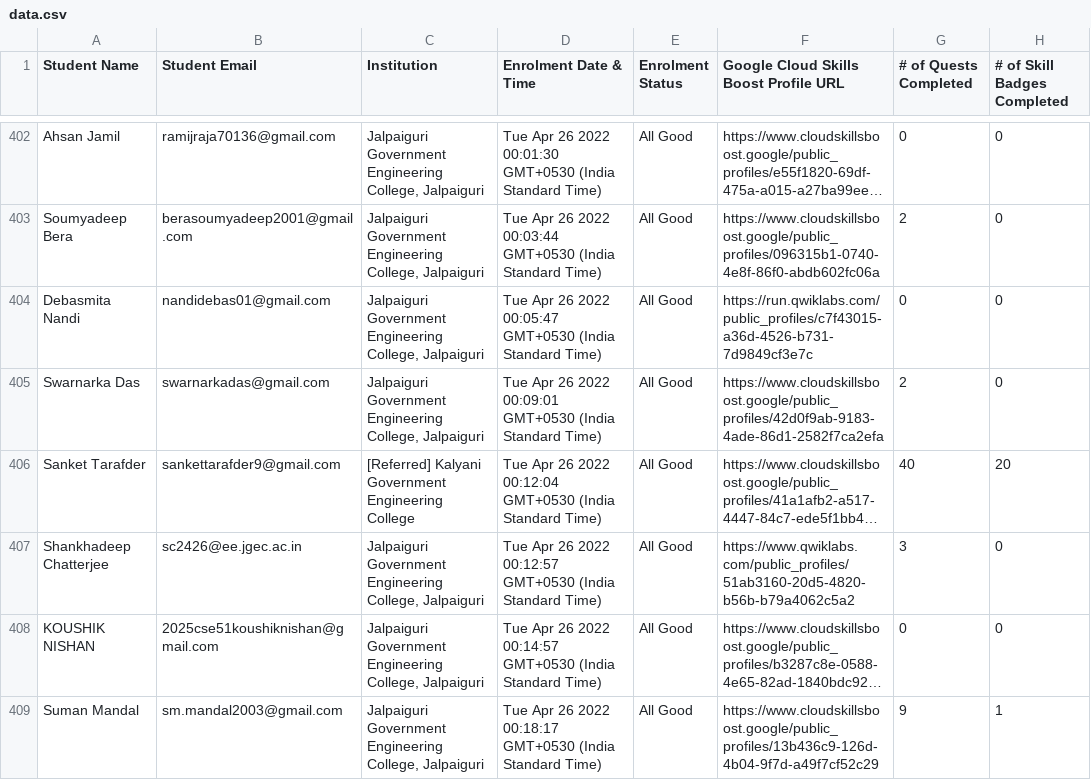
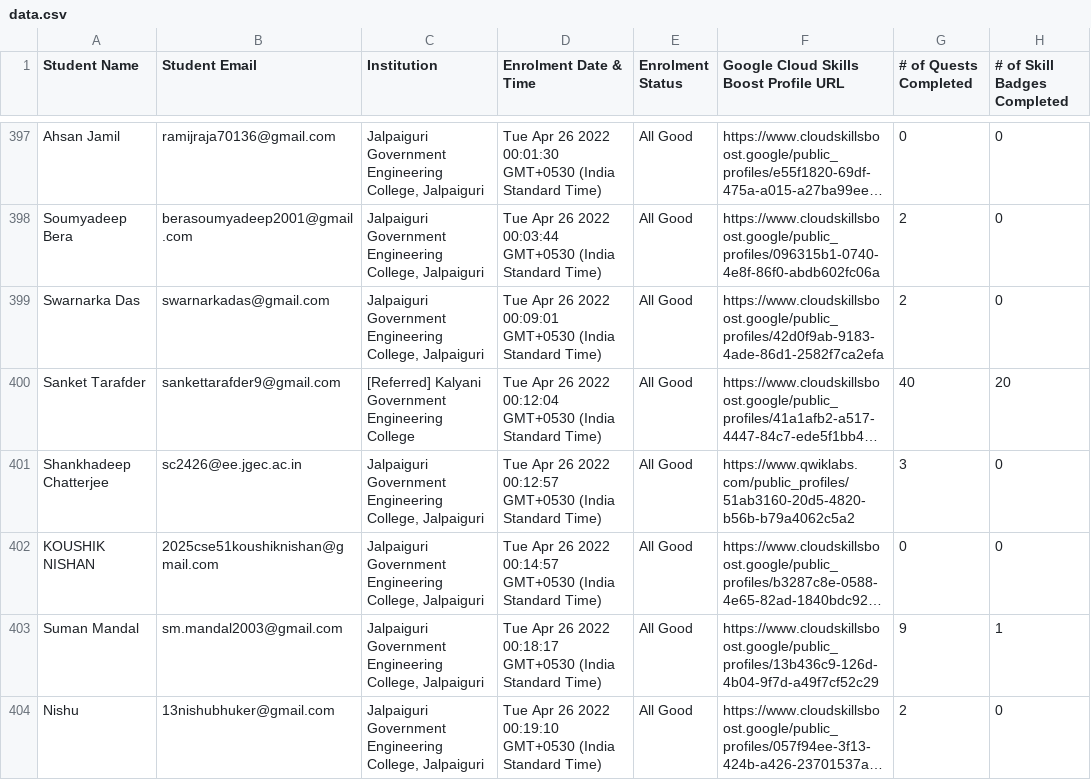
Before and after one commit to wasimreja/gcr-leaderboard, a CSV file: data/data.csv, drawn as a sheet; only a part is shown, gaps mark what is left out; the shorter side is filled out with more unchanged rows; long unchanged cells end in …; the diff covers the shown part only; the diff names each change by its address in the sheet, - before the commit and + after, or states it on an @@ line.

```diff
--- a/data/data.csv
+++ b/data/data.csv
-row 404: Debasmita Nandi | nandidebas01@gmail.com | Jalpaiguri Government Engineering College, Jalpaiguri | Tue Apr 26 2022 00:05:47 GMT+0530 (India Standard Time) | All Good | https://run.qwiklabs.com/public_profiles/c7f43015-a36d-4526-b731-7d9849cf3e7c | 0 | 0
```
Also changed, not shown: 12 removed rows and 27 edited cells elsewhere in this file, 1 other file.
